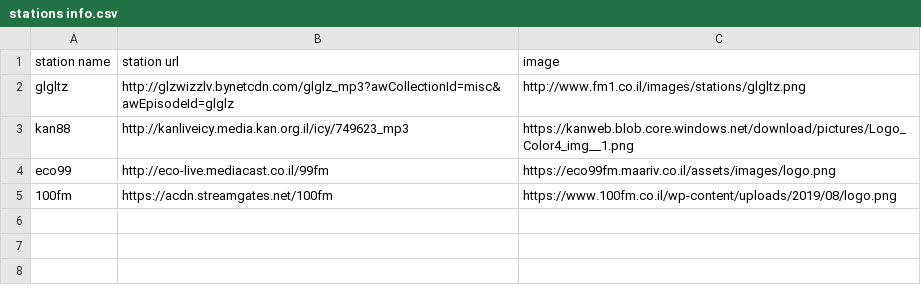
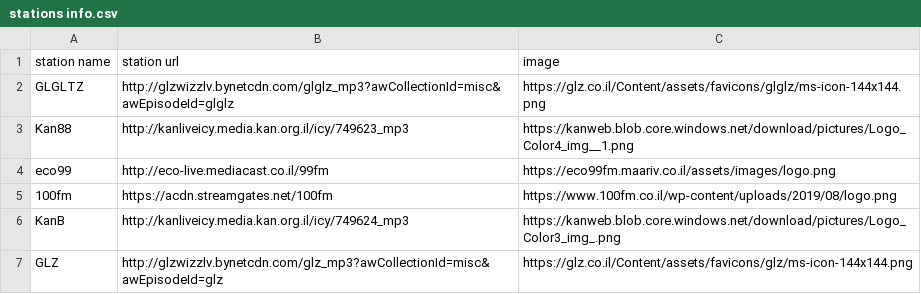
Before and after one commit to avivc411/Radio-TT, a CSV file: resources/stations info.csv, drawn as a sheet.

```diff
--- a/resources/stations info.csv
+++ b/resources/stations info.csv
@@ -1,5 +1,7 @@
 station name,station url,image
-glgltz,http://glzwizzlv.bynetcdn.com/glglz_mp3?awCollectionId=misc&awEpisodeId=glglz,http://www.fm1.co.il/images/stations/glgltz.png
-kan88,http://kanliveicy.media.kan.org.il/icy/749623_mp3,https://kanweb.blob.core.windows.net/download/pictures/Logo_Color4_img__1.png
+GLGLTZ,http://glzwizzlv.bynetcdn.com/glglz_mp3?awCollectionId=misc&awEpisodeId=glglz,https://glz.co.il/Content/assets/favicons/glglz/ms-icon-144x144.png
+Kan88,http://kanliveicy.media.kan.org.il/icy/749623_mp3,https://kanweb.blob.core.windows.net/download/pictures/Logo_Color4_img__1.png
 eco99,http://eco-live.mediacast.co.il/99fm,https://eco99fm.maariv.co.il/assets/images/logo.png
 100fm,https://acdn.streamgates.net/100fm,https://www.100fm.co.il/wp-content/uploads/2019/08/logo.png
+KanB,http://kanliveicy.media.kan.org.il/icy/749624_mp3,https://kanweb.blob.core.windows.net/download/pictures/Logo_Color3_img_.png
+GLZ,http://glzwizzlv.bynetcdn.com/glz_mp3?awCollectionId=misc&awEpisodeId=glz,https://glz.co.il/Content/assets/favicons/glz/ms-icon-144x144.png
```
Also changed, not shown: 7 other files.
